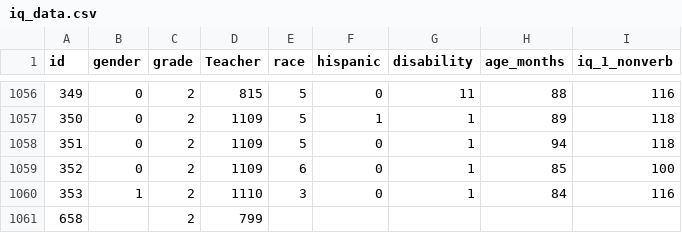
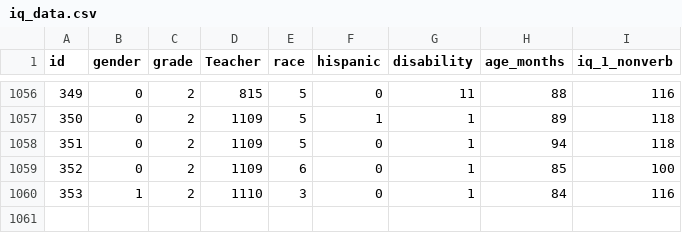
Before and after one commit to McCartneyAC/learnrstats, a CSV file: data_Files/iq_data.csv, drawn as a sheet; only a part is shown, gaps mark what is left out; the diff names each change by its address in the sheet, - before the commit and + after, or states it on an @@ line.

Commit message:
hopefully fixed theadditional rows issue this time

```diff
--- a/data_Files/iq_data.csv
+++ b/data_Files/iq_data.csv
-row 1061: 658 |  | 2 | 799
```
